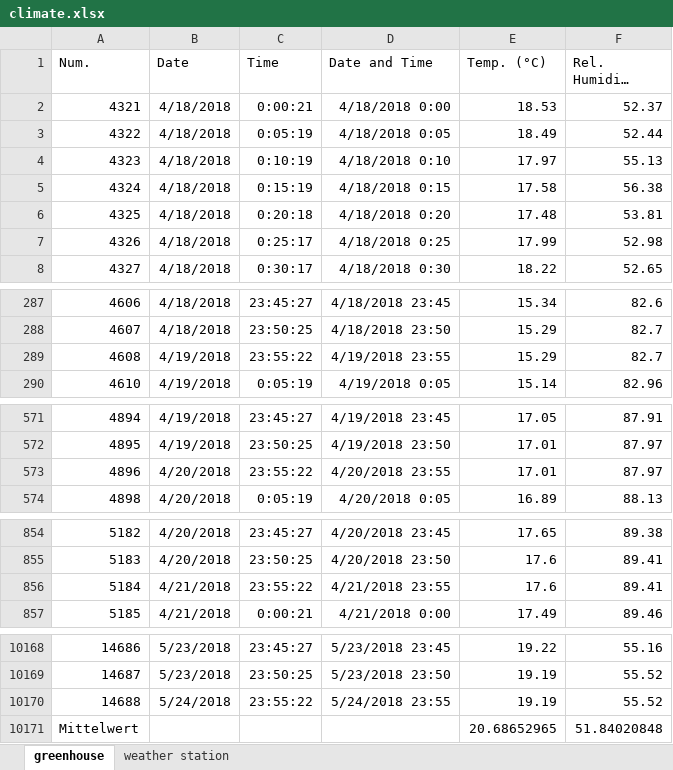
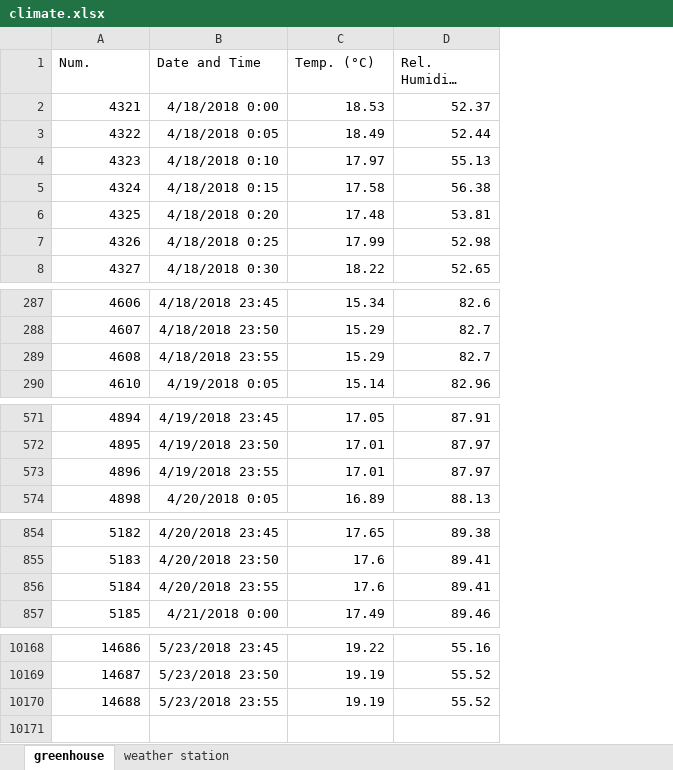
Before and after one commit to lskl/python-course, an Excel workbook: data/climate.xlsx, sheet greenhouse, drawn as a sheet; only a part is shown, gaps mark what is left out; long unchanged cells end in …; values as stored, in another font and other column widths than the file's, no borders; removed rows and columns are numbered as before the commit, all else as after; the diff covers the shown part only; the diff names each change by its address in the sheet, - before the commit and + after, or states it on an @@ line.

```diff
--- a/data/climate.xlsx (sheet greenhouse)
+++ b/data/climate.xlsx (sheet greenhouse)
-column B (Date), rows 2-8: all 4/18/2018; rows 287-290: 4/18/2018 | 4/18/2018 | 4/19/2018 | 4/19/2018; rows 571-574: 4/19/2018 | 4/19/2018 | 4/20/2018 | 4/20/2018; rows 854-857: 4/20/2018 | 4/20/2018 | 4/21/2018 | 4/21/2018; rows 10168-10170: 5/23/2018 | 5/23/2018 | 5/24/2018
-column C (Time), rows 2-8: 0:00:21 | 0:05:19 | 0:10:19 | 0:15:19 | 0:20:18 | 0:25:17 | 0:30:17; rows 287-290: 23:45:27 | 23:50:25 | 23:55:22 | 0:05:19; rows 571-574: 23:45:27 | 23:50:25 | 23:55:22 | 0:05:19; rows 854-857: 23:45:27 | 23:50:25 | 23:55:22 | 0:00:21; rows 10168-10170: 23:45:27 | 23:50:25 | 23:55:22
-B289 (Date and Time): 4/19/2018 23:55
+B289 (Date and Time): 4/18/2018 23:55
-B573 (Date and Time): 4/20/2018 23:55
+B573 (Date and Time): 4/19/2018 23:55
-B856 (Date and Time): 4/21/2018 23:55
+B856 (Date and Time): 4/20/2018 23:55
-B10170 (Date and Time): 5/24/2018 23:55
+B10170 (Date and Time): 5/23/2018 23:55
-row 10171: Mittelwert |  |  |  | 20.68652965 | 51.84020848
```
Also changed, not shown: 31 edited cells elsewhere in this sheet, formulas that keep their value, data/lettuce.xlsx, 2 other files.
